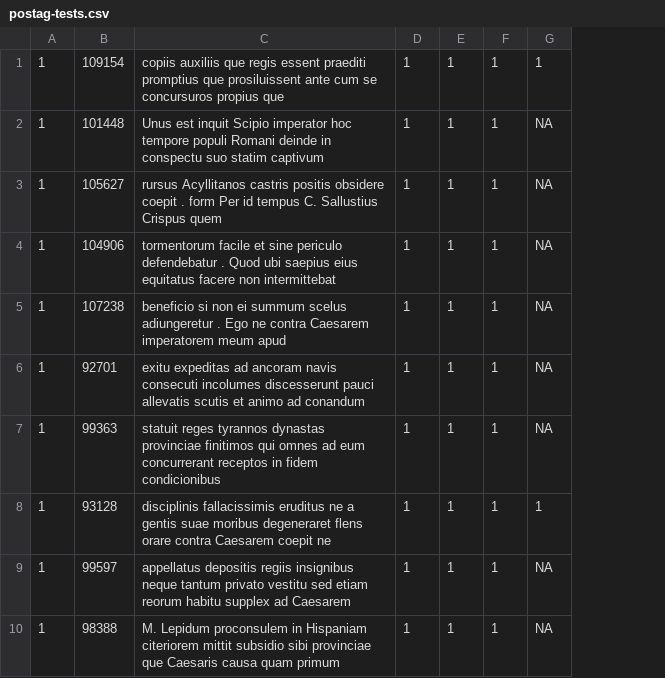
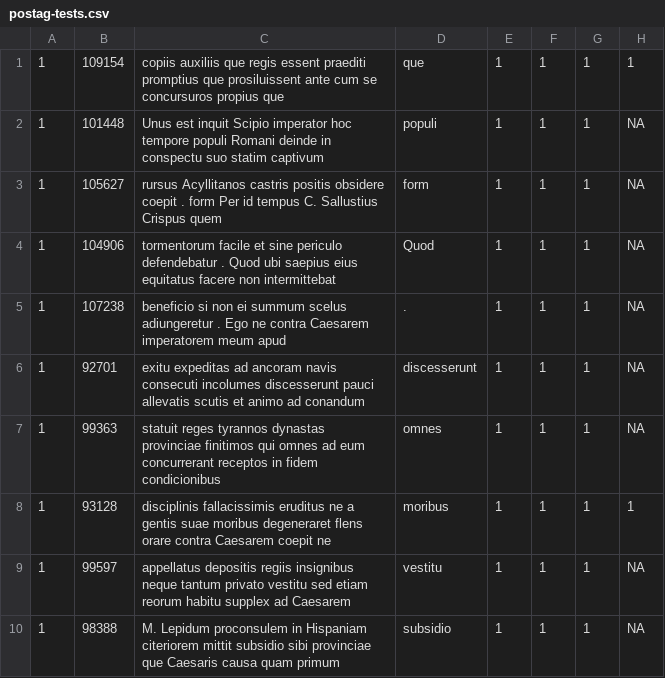
Before and after one commit to cubis182/corpus-caesarianum-authorship, a CSV file: postagged/postag-tests.csv, drawn as a sheet; only a part is shown; the diff names each change by its address in the sheet, - before the commit and + after, or states it on an @@ line.

Commit message:
regular update, replacing postagged/postag-tests.csv

```diff
--- a/postagged/postag-tests.csv
+++ b/postagged/postag-tests.csv
+column D, rows 1-10: que | populi | form | Quod | . | discesserunt | omnes | moribus | vestitu | subsidio
```
Also changed, not shown: 1 other file.
